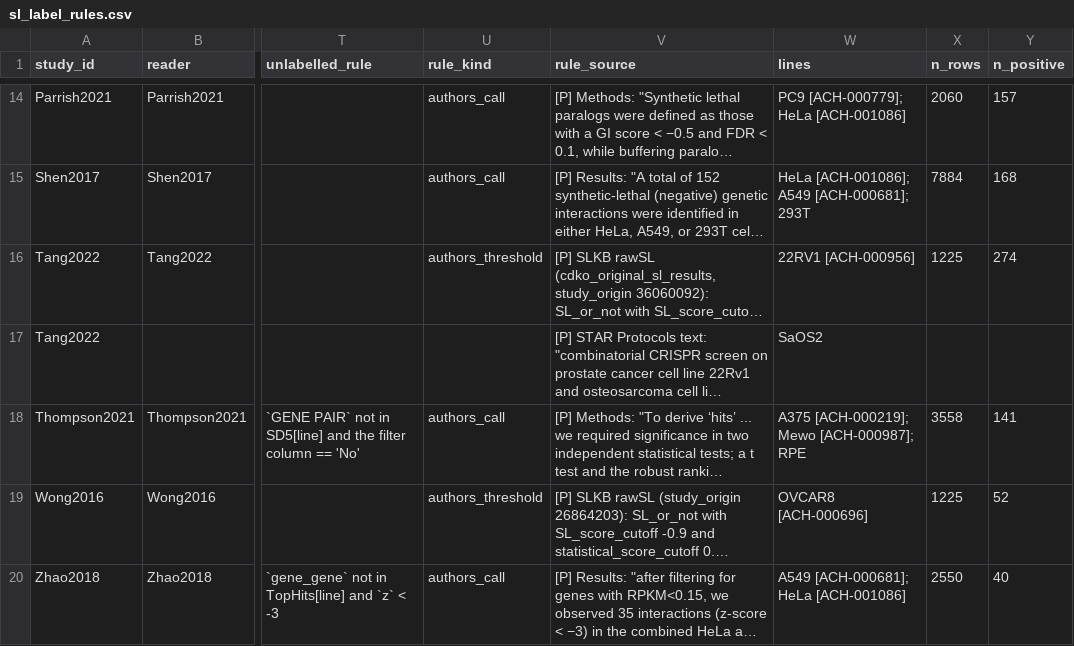
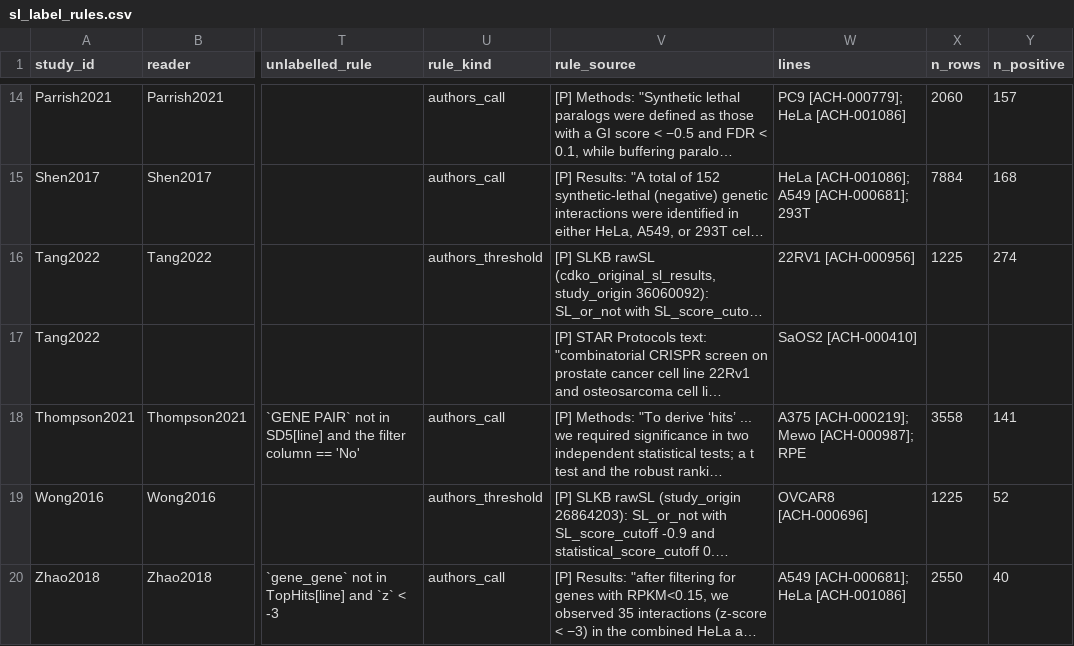
Before and after one commit to ENNCELADUS/gene-perturbation-prediction, a CSV file: configs/benchmarks/sl_label_rules.csv, drawn as a sheet; only a part is shown, gaps mark what is left out; long unchanged cells end in …; the diff covers the shown part only; the diff names each change by its address in the sheet, - before the commit and + after, or states it on an @@ line.

```diff
--- a/configs/benchmarks/sl_label_rules.csv
+++ b/configs/benchmarks/sl_label_rules.csv
-W17 (lines): SaOS2
+W17 (lines): SaOS2 [ACH-000410]
```
Also changed, not shown: 16 edited cells elsewhere in this file, configs/benchmarks/sl_study_lines.csv, 1 other file.
